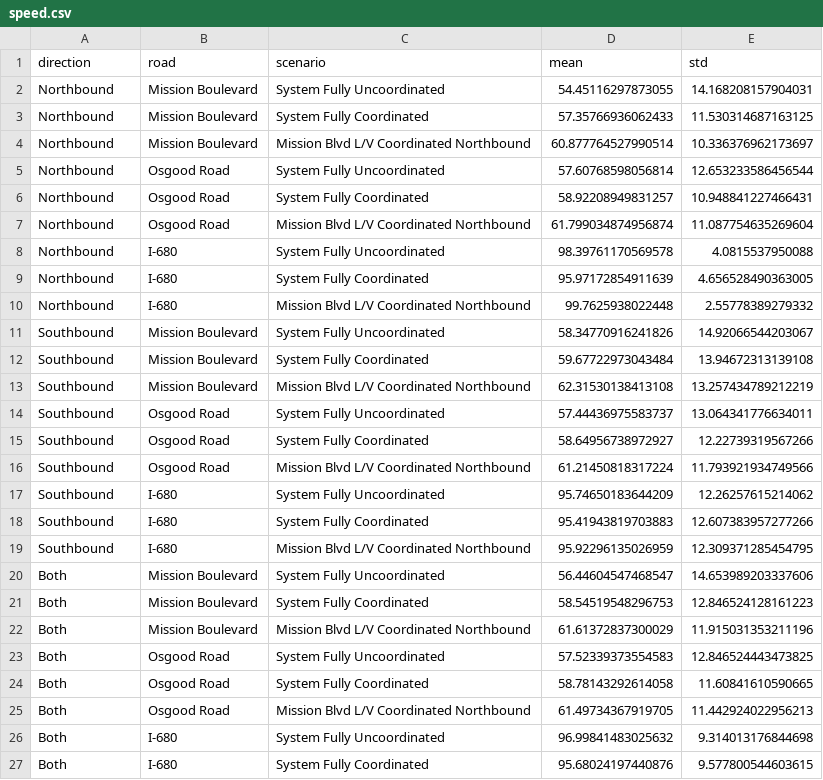
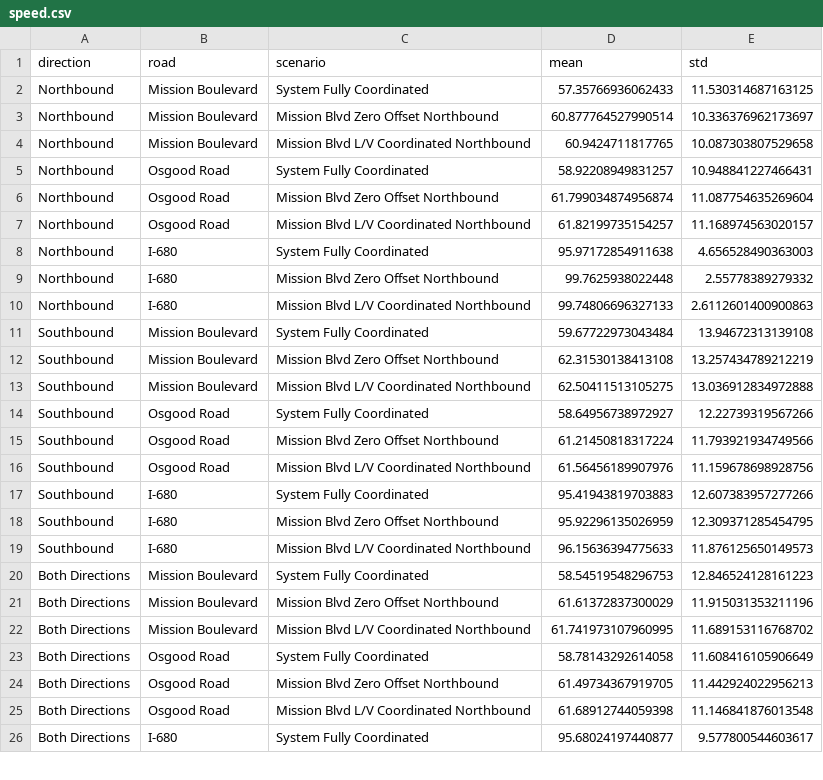
Before and after one commit to prestonfu/traffic-microsimulation, a CSV file: data/metric-by-road/speed.csv, drawn as a sheet; only a part is shown; the diff covers the shown part only.

Commit message:
added no offset scenarios

```diff
--- a/data/metric-by-road/speed.csv
+++ b/data/metric-by-road/speed.csv
@@ -1,27 +1,26 @@
 direction,road,scenario,mean,std
-Northbound,Mission Boulevard,System Fully Uncoordinated,54.45116297873055,14.168208157904031
 Northbound,Mission Boulevard,System Fully Coordinated,57.35766936062433,11.530314687163125
-Northbound,Mission Boulevard,Mission Blvd L/V Coordinated Northbound,60.877764527990514,10.336376962173697
-Northbound,Osgood Road,System Fully Uncoordinated,57.60768598056814,12.653233586456544
+Northbound,Mission Boulevard,Mission Blvd Zero Offset Northbound,60.877764527990514,10.336376962173697
+Northbound,Mission Boulevard,Mission Blvd L/V Coordinated Northbound,60.9424711817765,10.087303807529658
 Northbound,Osgood Road,System Fully Coordinated,58.92208949831257,10.948841227466431
-Northbound,Osgood Road,Mission Blvd L/V Coordinated Northbound,61.799034874956874,11.087754635269604
-Northbound,I-680,System Fully Uncoordinated,98.39761170569578,4.0815537950088
-Northbound,I-680,System Fully Coordinated,95.97172854911639,4.656528490363005
-Northbound,I-680,Mission Blvd L/V Coordinated Northbound,99.7625938022448,2.55778389279332
-Southbound,Mission Boulevard,System Fully Uncoordinated,58.34770916241826,14.92066544203067
+Northbound,Osgood Road,Mission Blvd Zero Offset Northbound,61.799034874956874,11.087754635269604
+Northbound,Osgood Road,Mission Blvd L/V Coordinated Northbound,61.82199735154257,11.168974563020157
+Northbound,I-680,System Fully Coordinated,95.97172854911638,4.656528490363003
+Northbound,I-680,Mission Blvd Zero Offset Northbound,99.7625938022448,2.55778389279332
+Northbound,I-680,Mission Blvd L/V Coordinated Northbound,99.74806696327133,2.6112601400900863
 Southbound,Mission Boulevard,System Fully Coordinated,59.67722973043484,13.94672313139108
-Southbound,Mission Boulevard,Mission Blvd L/V Coordinated Northbound,62.31530138413108,13.257434789212219
-Southbound,Osgood Road,System Fully Uncoordinated,57.44436975583737,13.064341776634011
+Southbound,Mission Boulevard,Mission Blvd Zero Offset Northbound,62.31530138413108,13.257434789212219
+Southbound,Mission Boulevard,Mission Blvd L/V Coordinated Northbound,62.50411513105275,13.036912834972888
 Southbound,Osgood Road,System Fully Coordinated,58.64956738972927,12.22739319567266
-Southbound,Osgood Road,Mission Blvd L/V Coordinated Northbound,61.21450818317224,11.793921934749566
-Southbound,I-680,System Fully Uncoordinated,95.74650183644209,12.26257615214062
+Southbound,Osgood Road,Mission Blvd Zero Offset Northbound,61.21450818317224,11.793921934749566
+Southbound,Osgood Road,Mission Blvd L/V Coordinated Northbound,61.56456189907976,11.159678698928756
 Southbound,I-680,System Fully Coordinated,95.41943819703883,12.607383957277266
-Southbound,I-680,Mission Blvd L/V Coordinated Northbound,95.92296135026959,12.309371285454795
-Both,Mission Boulevard,System Fully Uncoordinated,56.44604547468547,14.653989203337606
-Both,Mission Boulevard,System Fully Coordinated,58.54519548296753,12.846524128161223
-Both,Mission Boulevard,Mission Blvd L/V Coordinated Northbound,61.61372837300029,11.915031353211196
-Both,Osgood Road,System Fully Uncoordinated,57.52339373554583,12.846524443473825
-Both,Osgood Road,System Fully Coordinated,58.78143292614058,11.60841610590665
-Both,Osgood Road,Mission Blvd L/V Coordinated Northbound,61.49734367919705,11.442924022956213
-Both,I-680,System Fully Uncoordinated,96.99841483025632,9.314013176844698
-Both,I-680,System Fully Coordinated,95.68024197440876,9.577800544603615
+Southbound,I-680,Mission Blvd Zero Offset Northbound,95.92296135026959,12.309371285454795
+Southbound,I-680,Mission Blvd L/V Coordinated Northbound,96.15636394775633,11.876125650149573
+Both Directions,Mission Boulevard,System Fully Coordinated,58.54519548296753,12.846524128161223
+Both Directions,Mission Boulevard,Mission Blvd Zero Offset Northbound,61.61372837300029,11.915031353211196
+Both Directions,Mission Boulevard,Mission Blvd L/V Coordinated Northbound,61.741973107960995,11.689153116768702
+Both Directions,Osgood Road,System Fully Coordinated,58.78143292614058,11.608416105906649
+Both Directions,Osgood Road,Mission Blvd Zero Offset Northbound,61.49734367919705,11.442924022956213
+Both Directions,Osgood Road,Mission Blvd L/V Coordinated Northbound,61.68912744059398,11.146841876013548
+Both Directions,I-680,System Fully Coordinated,95.68024197440877,9.577800544603617
```
Also changed, not shown: 1 added row and 2 edited cells elsewhere in this file, data/metric-by-road/count.csv, data/metric-by-road/density.csv, 25 other files.
